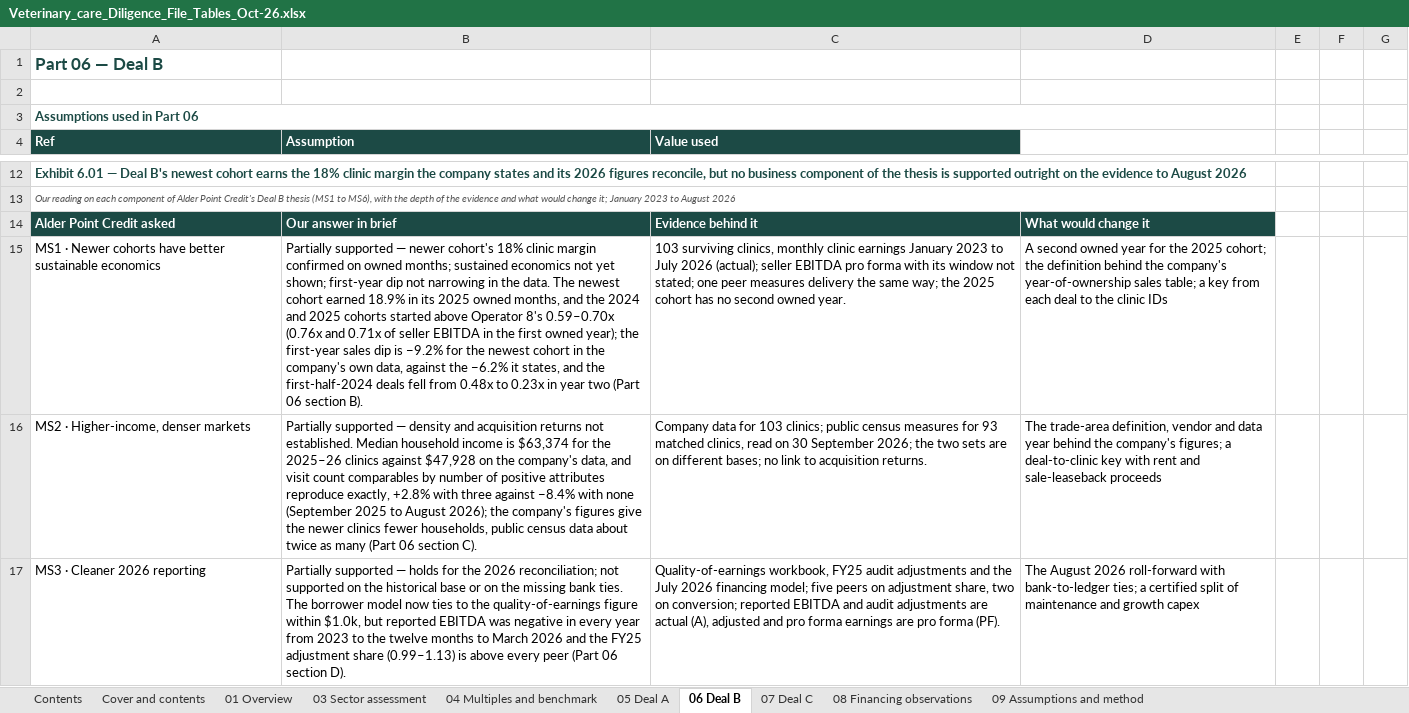
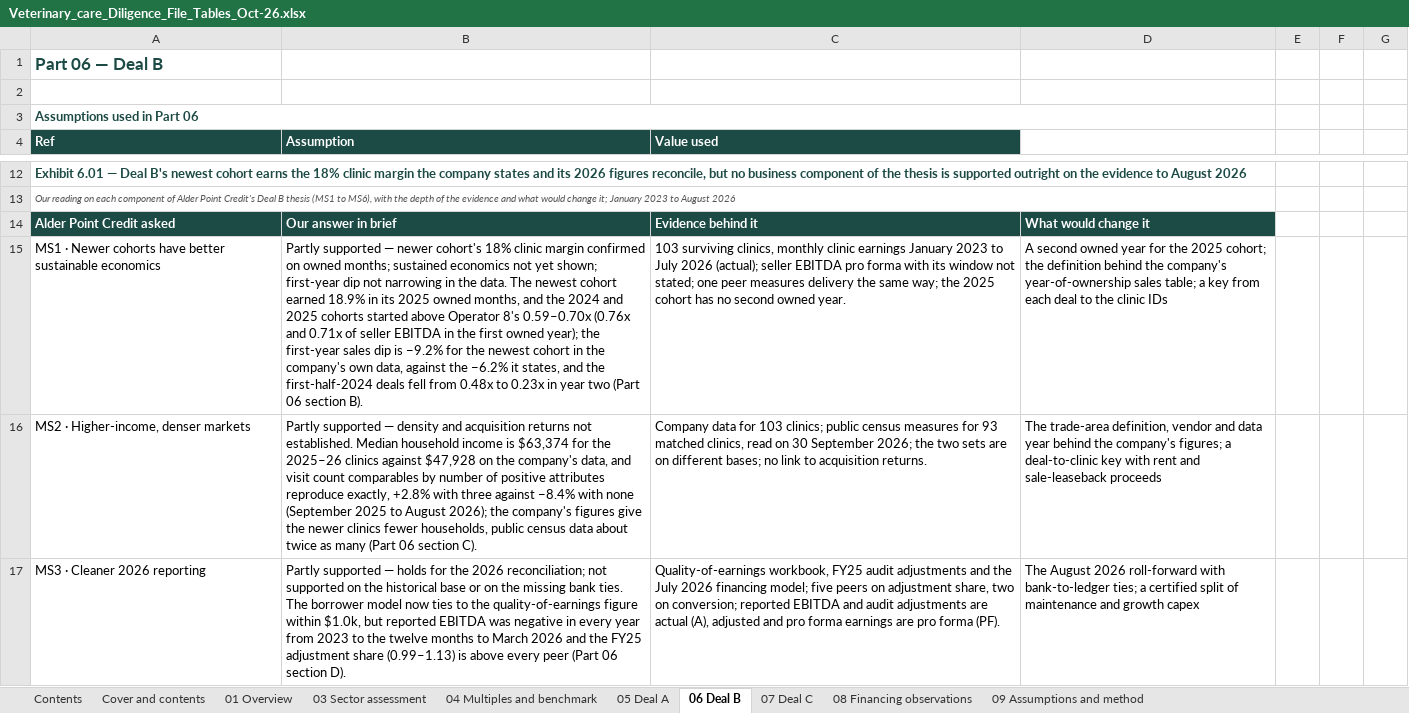
Before and after one commit to nehajwala12/creditswanwf1, an Excel workbook: Veterinary_care_Diligence_File_Tables_Oct-26.xlsx, sheet 06 Deal B, drawn as a sheet; only a part is shown, gaps mark what is left out; values as stored, in another font and other column widths than the file's, no borders; the diff covers the shown part only; the diff names each change by its address in the sheet, - before the commit and + after, or states it on an @@ line.

```diff
--- a/Veterinary_care_Diligence_File_Tables_Oct-26.xlsx (sheet 06 Deal B)
+++ b/Veterinary_care_Diligence_File_Tables_Oct-26.xlsx (sheet 06 Deal B)
-B15 (Assumption): Partially supported —…
+B15 (Assumption): Partly supported —…
-B16 (Assumption): Partially supported —…
+B16 (Assumption): Partly supported —…
-B17 (Assumption): Partially supported —…
+B17 (Assumption): Partly supported —…
```
Also changed, not shown: 7 edited cells elsewhere in this sheet, sheet 01 Overview, sheet 05 Deal A, sheet 07 Deal C, sheet 08 Financing observations, 2 other files.
